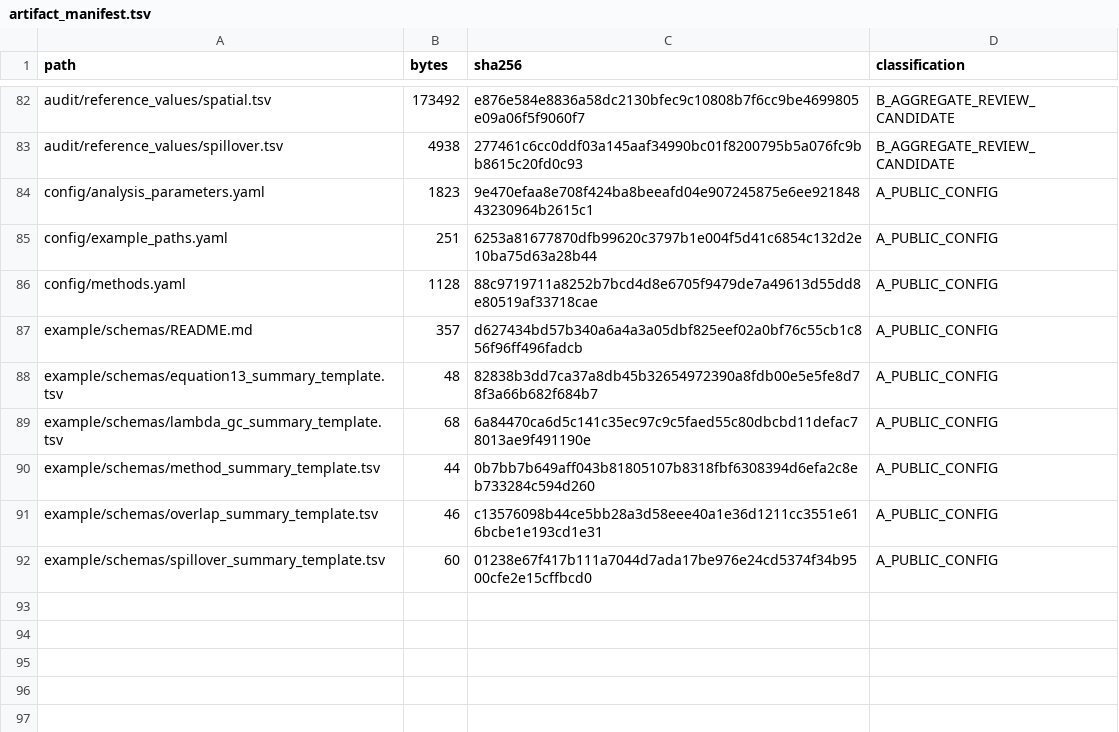
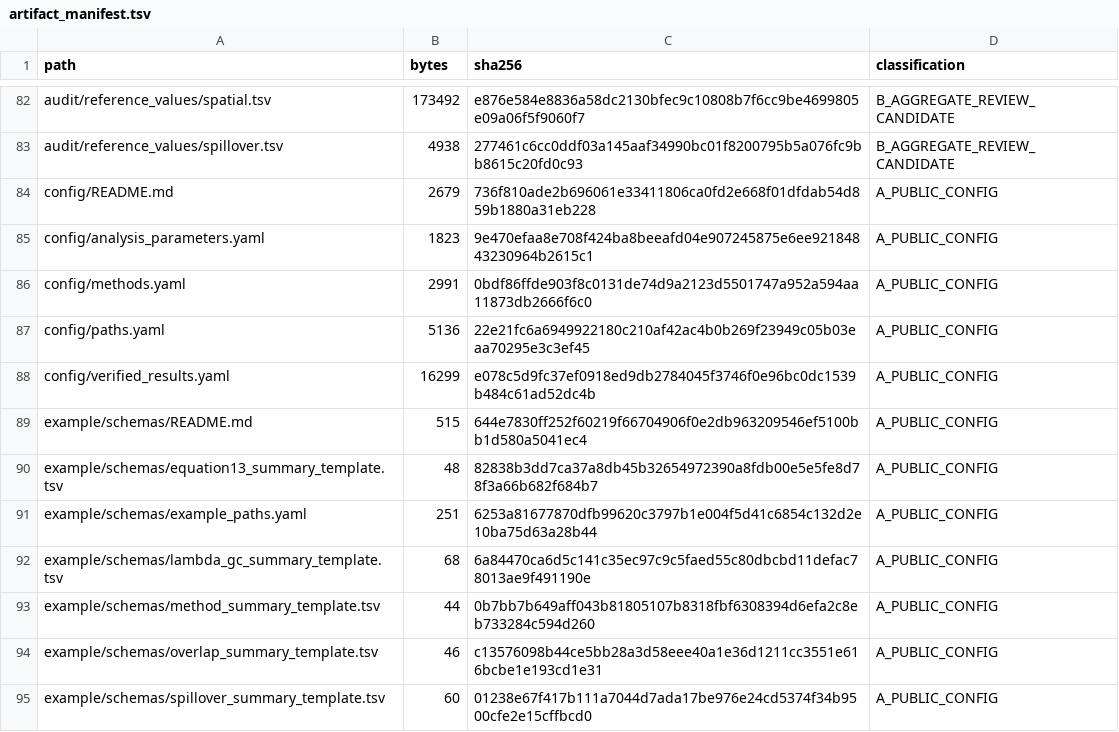
Before and after one commit to xwang445/livestock-gwas-benchmark, a TSV file: audit/artifact_manifest.tsv, drawn as a sheet; only a part is shown, gaps mark what is left out.

```diff
--- a/audit/artifact_manifest.tsv
+++ b/audit/artifact_manifest.tsv
@@ -83,7 +83,10 @@ audit/reference_values/spatial.tsv	173492	e876e584e8836a58dc2130bfec9c10808b7f6c
 audit/reference_values/spillover.tsv	4938	277461c6cc0ddf03a145aaf34990bc01f8200795b5a076fc9bb8615c20fd0c93	B_AGGREGATE_REVIEW_CANDIDATE
+config/README.md	2679	736f810ade2b696061e33411806ca0fd2e668f01dfdab54d859b1880a31eb228	A_PUBLIC_CONFIG
 config/analysis_parameters.yaml	1823	9e470efaa8e708f424ba8beeafd04e907245875e6ee92184843230964b2615c1	A_PUBLIC_CONFIG
-config/example_paths.yaml	251	6253a81677870dfb99620c3797b1e004f5d41c6854c132d2e10ba75d63a28b44	A_PUBLIC_CONFIG
-config/methods.yaml	1128	88c9719711a8252b7bcd4d8e6705f9479de7a49613d55dd8e80519af33718cae	A_PUBLIC_CONFIG
-example/schemas/README.md	357	d627434bd57b340a6a4a3a05dbf825eef02a0bf76c55cb1c856f96ff496fadcb	A_PUBLIC_CONFIG
+config/methods.yaml	2991	0bdf86ffde903f8c0131de74d9a2123d5501747a952a594aa11873db2666f6c0	A_PUBLIC_CONFIG
+config/paths.yaml	5136	22e21fc6a6949922180c210af42ac4b0b269f23949c05b03eaa70295e3c3ef45	A_PUBLIC_CONFIG
+config/verified_results.yaml	16299	e078c5d9fc37ef0918ed9db2784045f3746f0e96bc0dc1539b484c61ad52dc4b	A_PUBLIC_CONFIG
+example/schemas/README.md	515	644e7830ff252f60219f66704906f0e2db963209546ef5100bb1d580a5041ec4	A_PUBLIC_CONFIG
 example/schemas/equation13_summary_template.tsv	48	82838b3dd7ca37a8db45b32654972390a8fdb00e5e5fe8d78f3a66b682f684b7	A_PUBLIC_CONFIG
+example/schemas/example_paths.yaml	251	6253a81677870dfb99620c3797b1e004f5d41c6854c132d2e10ba75d63a28b44	A_PUBLIC_CONFIG
 example/schemas/lambda_gc_summary_template.tsv	68	6a84470ca6d5c141c35ec97c9c5faed55c80dbcbd11defac78013ae9f491190e	A_PUBLIC_CONFIG
```
Also changed, not shown: audit/change_manifest.tsv, audit/run_registry.tsv, 17 other files.
